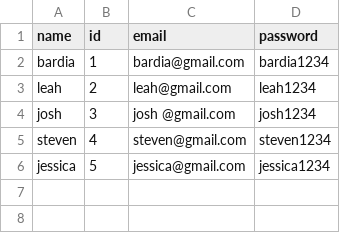
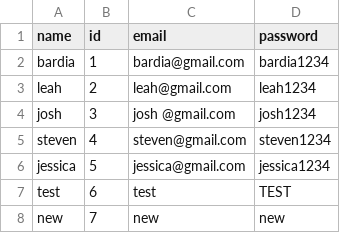
Before and after one commit to BardiaNaderi/world-bank-data-visualizer, a CSV file: src/login/users.csv, drawn as a sheet; the diff names each change by its address in the sheet, - before the commit and + after, or states it on an @@ line.

```diff
--- a/src/login/users.csv
+++ b/src/login/users.csv
+row 7: test | 6 | test | TEST
+row 8: new | 7 | new | new
```
Also changed, not shown: 15 other files.
